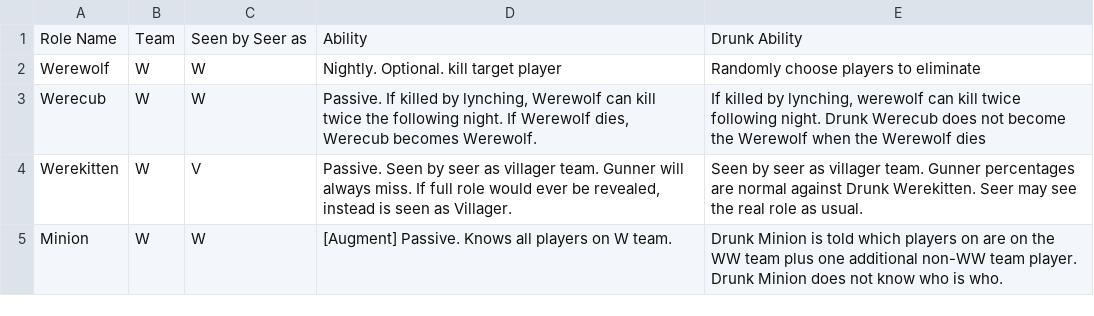
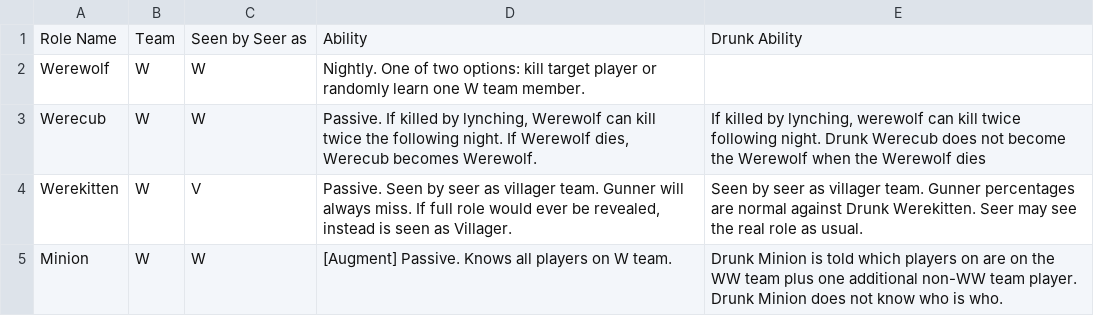
Before and after one commit to sremedios/werewolf_discord, a CSV file: roles.csv, drawn as a sheet; only a part is shown.

Commit message:
Update roles.csv

```diff
--- a/roles.csv
+++ b/roles.csv
@@ -1,3 +1,3 @@
 Role Name,Team,Seen by Seer as,Ability,Drunk Ability
-Werewolf,W,W,Nightly. Optional. kill target player,Randomly choose players to eliminate
+Werewolf,W,W,Nightly. One of two options: kill target player or randomly learn one W team member.
 Werecub,W,W,"Passive. If killed by lynching, Werewolf can kill twice the following night. If Werewolf dies, Werecub becomes Werewolf.","If killed by lynching, werewolf can kill twice following night. Drunk Werecub does not become the Werewolf when the Werewolf dies"
```
